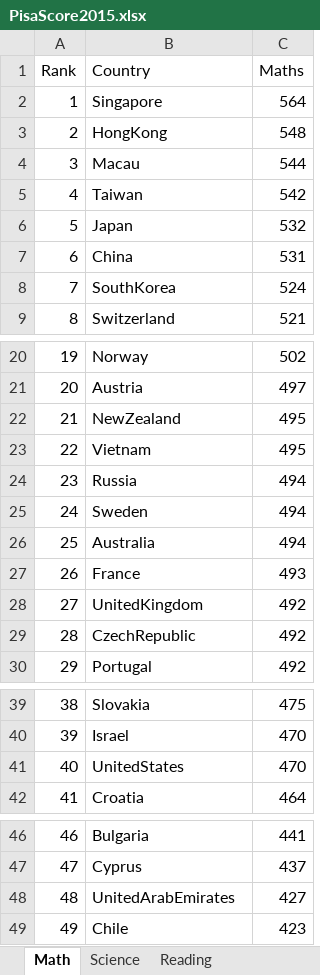
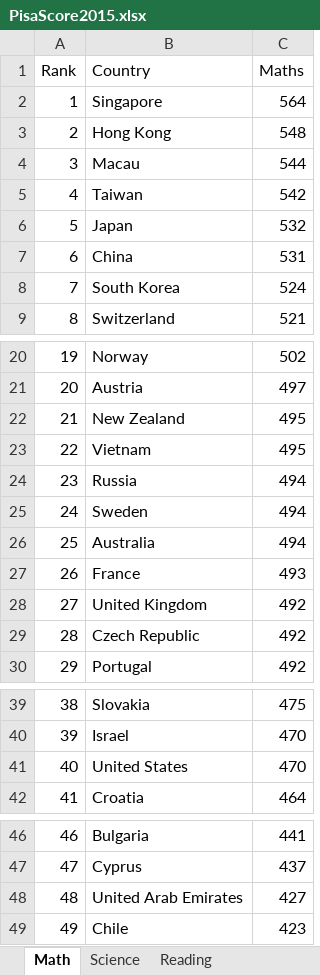
Before and after one commit to prasertcbs/basic-dataset, an Excel workbook: PisaScore2015.xlsx, sheet Math, drawn as a sheet; only a part is shown, gaps mark what is left out; values as stored, in another font and other column widths than the file's, no borders; the diff covers the shown part only; the diff names each change by its address in the sheet, - before the commit and + after, or states it on an @@ line.

```diff
--- a/PisaScore2015.xlsx (sheet Math)
+++ b/PisaScore2015.xlsx (sheet Math)
-B3 (Country): HongKong
+B3 (Country): Hong Kong
-B8 (Country): SouthKorea
+B8 (Country): South Korea
-B22 (Country): NewZealand
+B22 (Country): New Zealand
-B28 (Country): UnitedKingdom
+B28 (Country): United Kingdom
-B29 (Country): CzechRepublic
+B29 (Country): Czech Republic
-B41 (Country): UnitedStates
+B41 (Country): United States
-B48 (Country): UnitedArabEmirates
+B48 (Country): United Arab Emirates
```
Also changed, not shown: 3 edited cells elsewhere in this sheet, sheet Science, sheet Reading.
